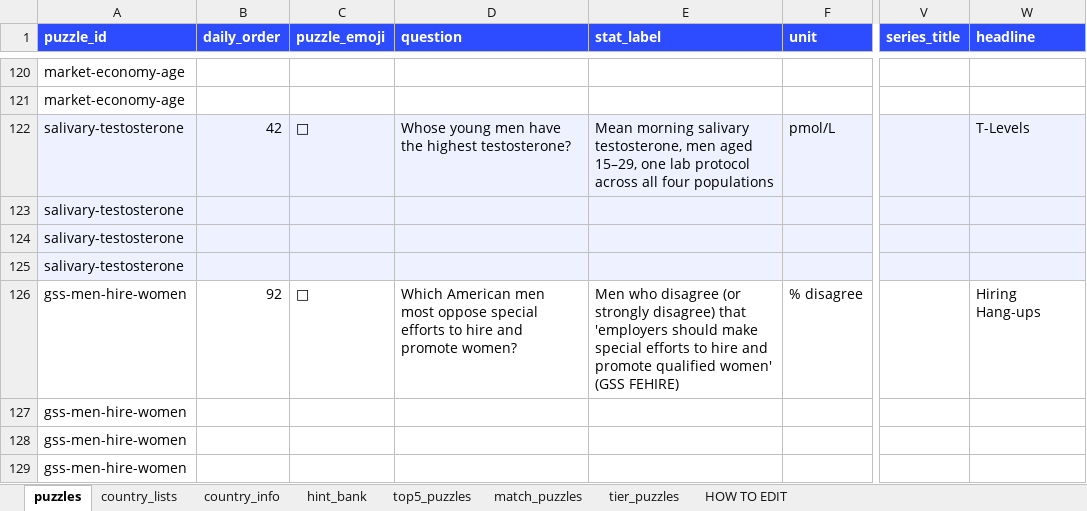
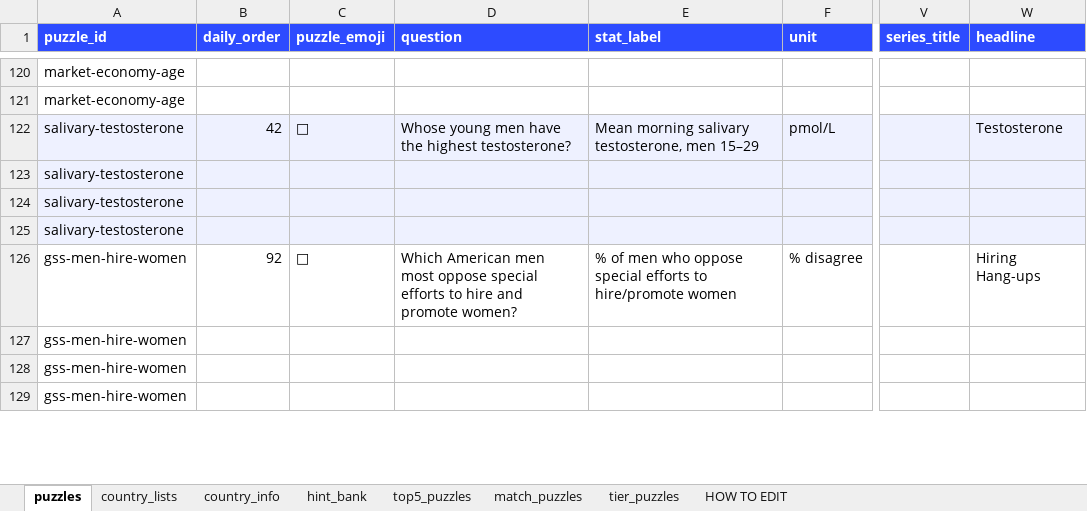
Before and after one commit to MichaelYao88/rankd, an Excel workbook: puzzles.xlsx, sheet puzzles, drawn as a sheet; only a part is shown, gaps mark what is left out; values as stored, in another font and other column widths than the file's, no borders; the diff covers the shown part only; the diff names each change by its address in the sheet, - before the commit and + after, or states it on an @@ line.

```diff
--- a/puzzles.xlsx (sheet puzzles)
+++ b/puzzles.xlsx (sheet puzzles)
-E122 (stat_label): …testosterone, men aged 15–29, one lab protocol across all four populations
+E122 (stat_label): …testosterone, men 15–29
-W122 (headline): T-Levels
+W122 (headline): Testosterone
-E126 (stat_label): Men who disagree (or strongly disagree) that 'employers should make special efforts to hire and promote qualified women' (GSS FEHIRE)
+E126 (stat_label): % of men who oppose special efforts to hire/promote women
```
Also changed, not shown: 52 edited cells elsewhere in this sheet, sheet top5_puzzles, 3 other files.
